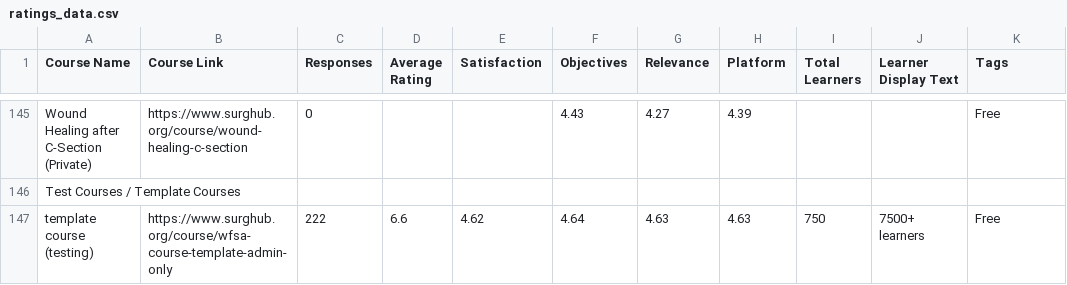
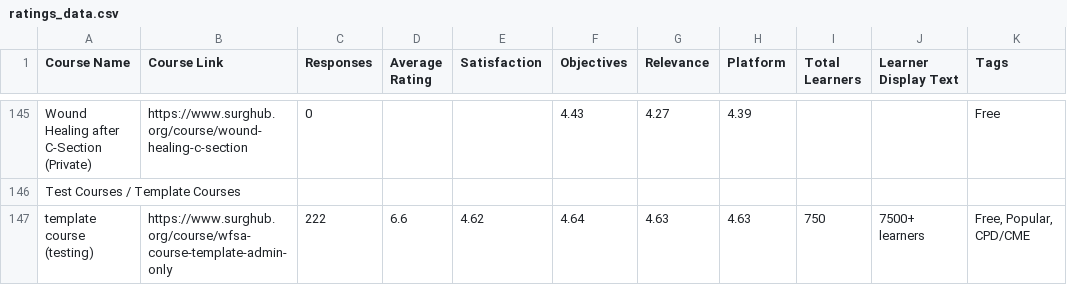
Before and after one commit to codendesigner-hash/cnd-surg-refl-at-4784, a CSV file: ratings_data.csv, drawn as a sheet; only a part is shown, gaps mark what is left out.

```diff
--- a/ratings_data.csv
+++ b/ratings_data.csv
@@ -146,2 +146,2 @@
 "Test Courses / Template Courses","","","","","","","","","",""
-"template course (testing)","https://www.surghub.org/course/wfsa-course-template-admin-only","222","6.6","4.62","4.64","4.63","4.63","750","7500+ learners","Free"
+"template course (testing)","https://www.surghub.org/course/wfsa-course-template-admin-only","222","6.6","4.62","4.64","4.63","4.63","750","7500+ learners","Free, Popular, CPD/CME"
```
Also changed, not shown: reflections_data.csv.
